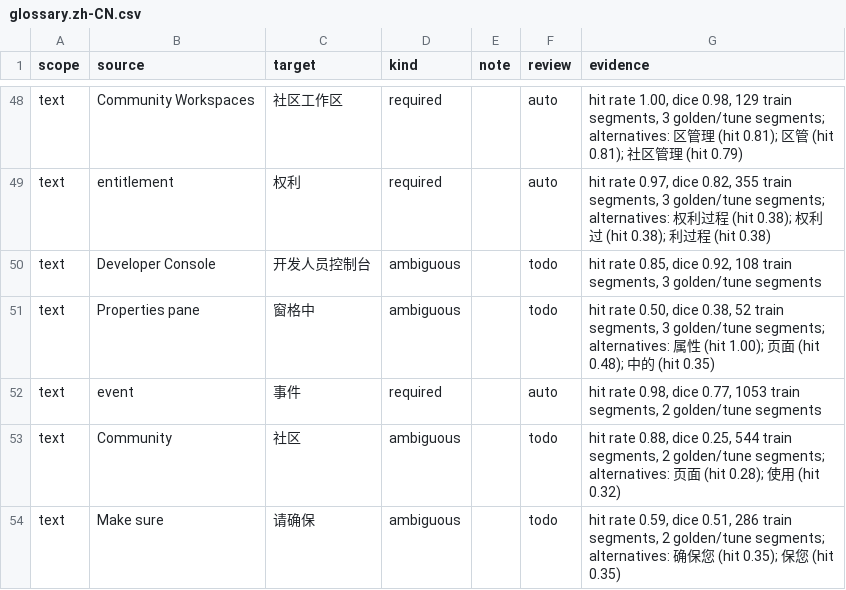
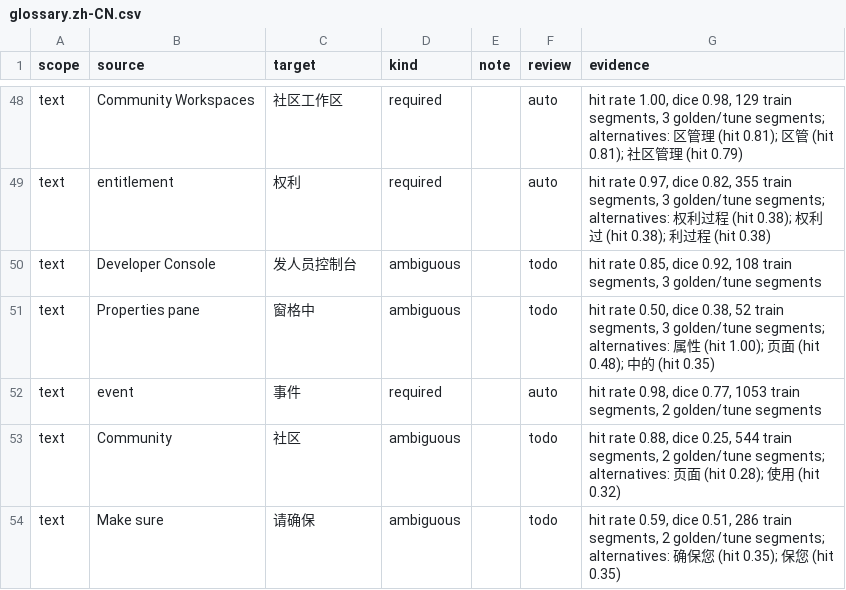
Before and after one commit to PurpleRatzzz/llm-localization-pipeline, a CSV file: context/glossary.zh-CN.csv, drawn as a sheet; only a part is shown, gaps mark what is left out; the diff covers the shown part only.

```diff
--- a/context/glossary.zh-CN.csv
+++ b/context/glossary.zh-CN.csv
@@ -49,3 +49,3 @@ text,Community Workspaces,社区工作区,required,,auto,"hit rate 1.00, dice 0.
 text,entitlement,权利,required,,auto,"hit rate 0.97, dice 0.82, 355 train segments, 3 golden/tune segments; alternatives: 权利过程 (hit 0.38); 权利过 (hit 0.38); 利过程 (hit 0.38)"
-text,Developer Console,开发人员控制台,ambiguous,,todo,"hit rate 0.85, dice 0.92, 108 train segments, 3 golden/tune segments"
+text,Developer Console,发人员控制台,ambiguous,,todo,"hit rate 0.85, dice 0.92, 108 train segments, 3 golden/tune segments"
 text,Properties pane,窗格中,ambiguous,,todo,"hit rate 0.50, dice 0.38, 52 train segments, 3 golden/tune segments; alternatives: 属性 (hit 1.00); 页面 (hit 0.48); 中的 (hit 0.35)"
```
Also changed, not shown: 1 added row, 1 moved row and 6 edited cells elsewhere in this file, context/glossary_candidates.zh-CN.csv, 2 other files.
